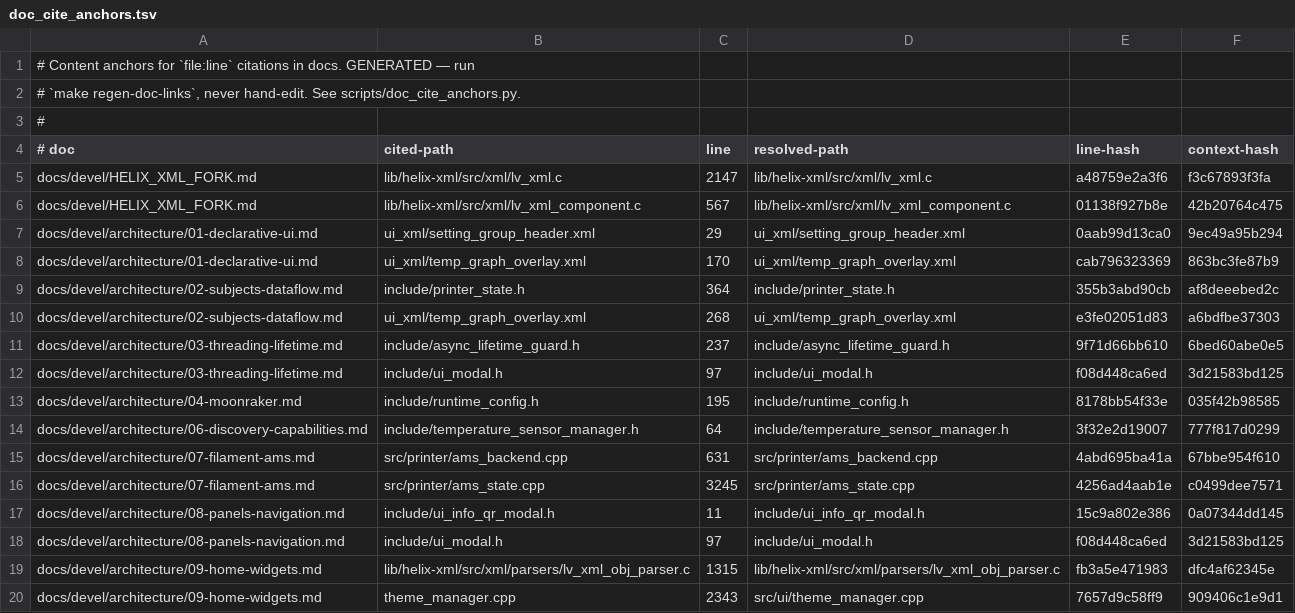
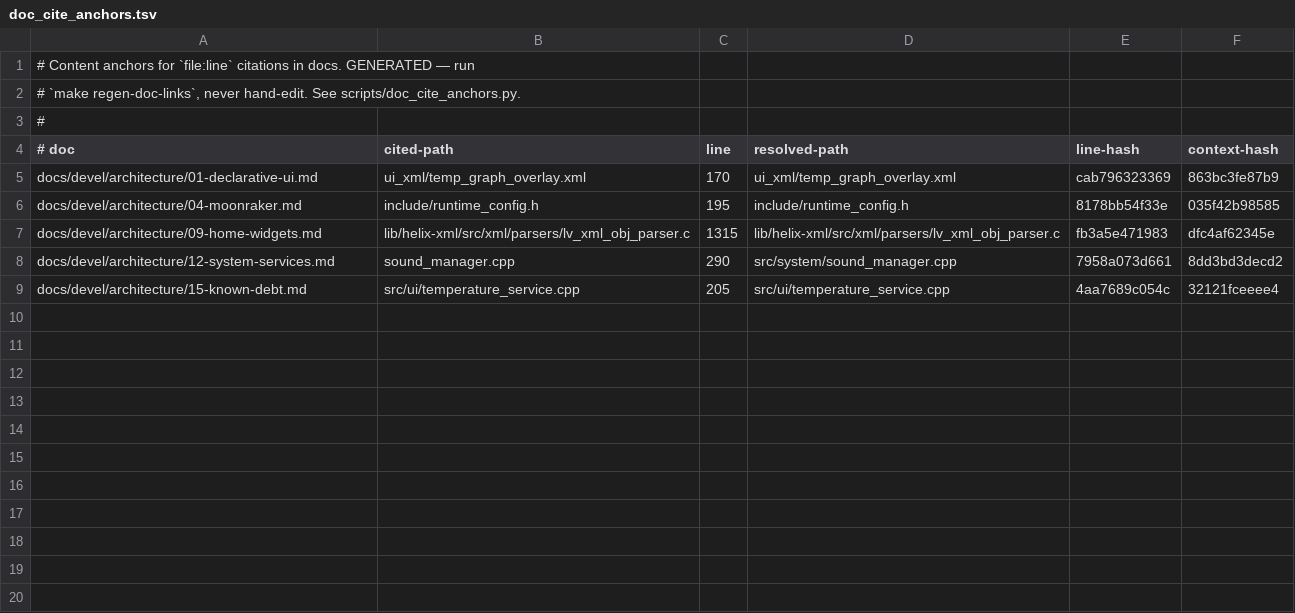
Before and after one commit to prestonbrown/helixscreen, a TSV file: scripts/doc_cite_anchors.tsv, drawn as a sheet; only a part is shown; the shorter side is filled out with more unchanged rows; the diff covers the shown part only; the diff names each change by its address in the sheet, - before the commit and + after, or states it on an @@ line.

```diff
--- a/scripts/doc_cite_anchors.tsv
+++ b/scripts/doc_cite_anchors.tsv
-row 5: docs/devel/HELIX_XML_FORK.md | lib/helix-xml/src/xml/lv_xml.c | 2147 | lib/helix-xml/src/xml/lv_xml.c | a48759e2a3f6 | f3c67893f3fa
-row 6: docs/devel/HELIX_XML_FORK.md | lib/helix-xml/src/xml/lv_xml_component.c | 567 | lib/helix-xml/src/xml/lv_xml_component.c | 01138f927b8e | 42b20764c475
-row 7: docs/devel/architecture/01-declarative-ui.md | ui_xml/setting_group_header.xml | 29 | ui_xml/setting_group_header.xml | 0aab99d13ca0 | 9ec49a95b294
-row 9: docs/devel/architecture/02-subjects-dataflow.md | include/printer_state.h | 364 | include/printer_state.h | 355b3abd90cb | af8deeebed2c
-row 10: docs/devel/architecture/02-subjects-dataflow.md | ui_xml/temp_graph_overlay.xml | 268 | ui_xml/temp_graph_overlay.xml | e3fe02051d83 | a6bdfbe37303
-row 11: docs/devel/architecture/03-threading-lifetime.md | include/async_lifetime_guard.h | 237 | include/async_lifetime_guard.h | 9f71d66bb610 | 6bed60abe0e5
-row 12: docs/devel/architecture/03-threading-lifetime.md | include/ui_modal.h | 97 | include/ui_modal.h | f08d448ca6ed | 3d21583bd125
-row 14: docs/devel/architecture/06-discovery-capabilities.md | include/temperature_sensor_manager.h | 64 | include/temperature_sensor_manager.h | 3f32e2d19007 | 777f817d0299
-row 15: docs/devel/architecture/07-filament-ams.md | src/printer/ams_backend.cpp | 631 | src/printer/ams_backend.cpp | 4abd695ba41a | 67bbe954f610
-row 16: docs/devel/architecture/07-filament-ams.md | src/printer/ams_state.cpp | 3245 | src/printer/ams_state.cpp | 4256ad4aab1e | c0499dee7571
-row 17: docs/devel/architecture/08-panels-navigation.md | include/ui_info_qr_modal.h | 11 | include/ui_info_qr_modal.h | 15c9a802e386 | 0a07344dd145
-row 18: docs/devel/architecture/08-panels-navigation.md | include/ui_modal.h | 97 | include/ui_modal.h | f08d448ca6ed | 3d21583bd125
-row 20: docs/devel/architecture/09-home-widgets.md | theme_manager.cpp | 2343 | src/ui/theme_manager.cpp | 7657d9c58ff9 | 909406c1e9d1
```
Also changed, not shown: 9 removed rows elsewhere in this file, 13 other files.
